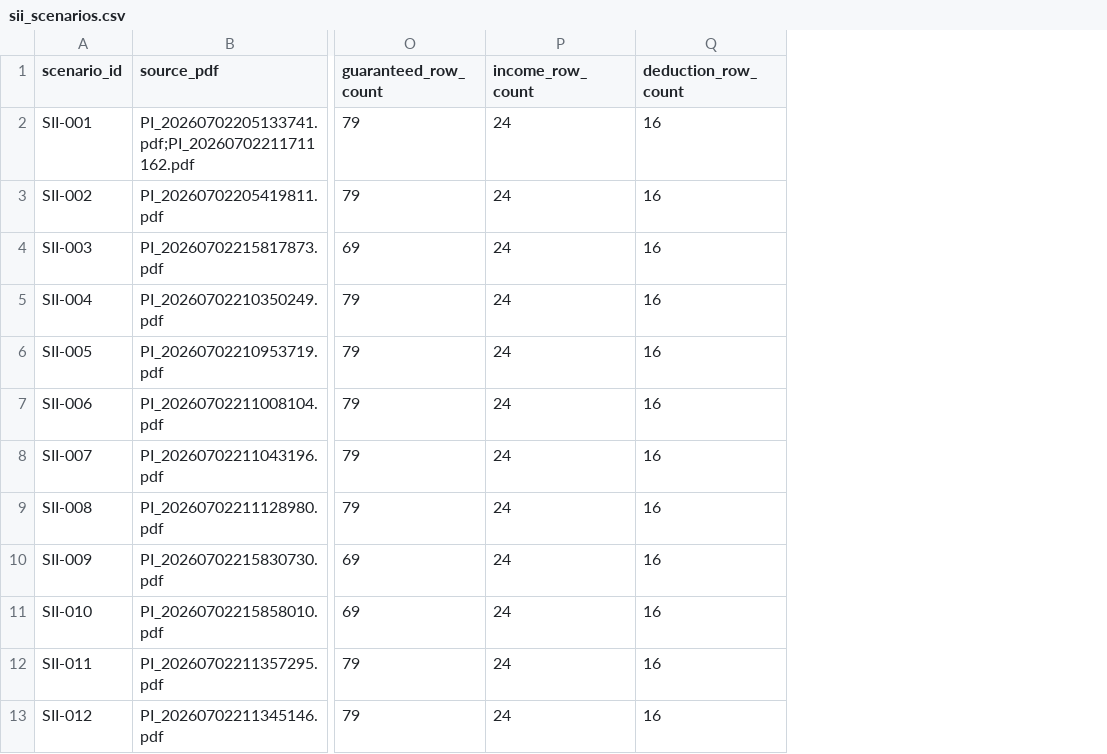
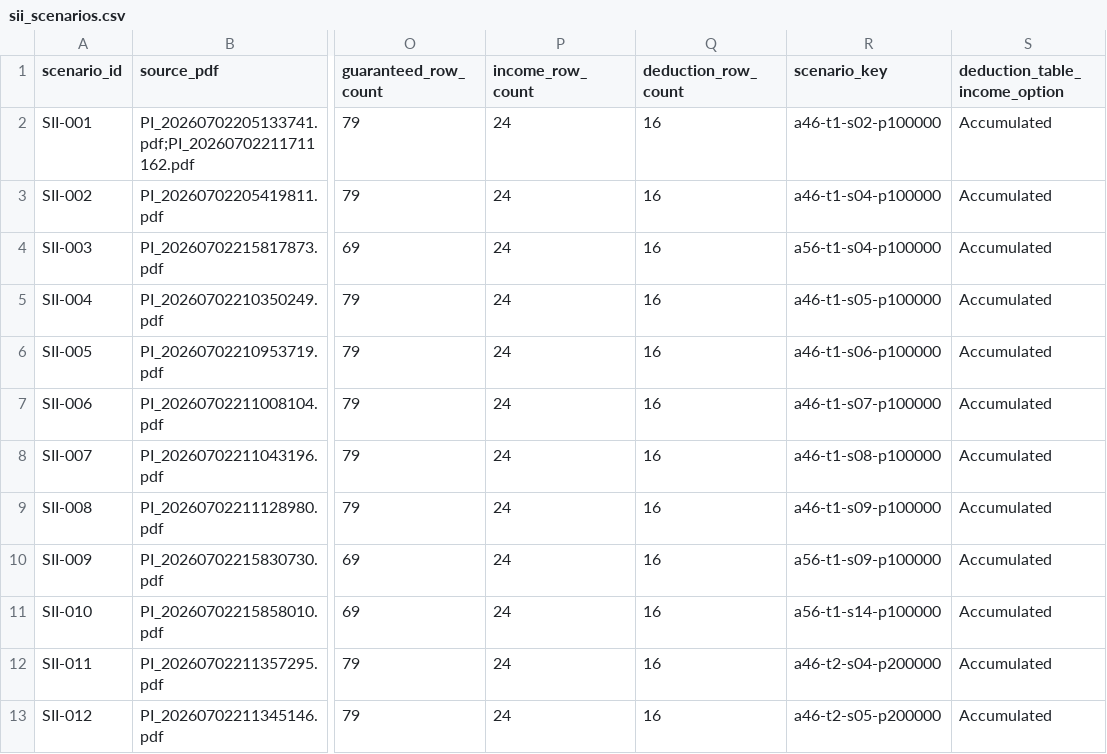
Before and after one commit to FundLens-SG/illustration-studio, a CSV file: source-data/signature-indexed-income/parsed/sii_scenarios.csv, drawn as a sheet; only a part is shown, gaps mark what is left out; the diff names each change by its address in the sheet, - before the commit and + after, or states it on an @@ line.

```diff
--- a/source-data/signature-indexed-income/parsed/sii_scenarios.csv
+++ b/source-data/signature-indexed-income/parsed/sii_scenarios.csv
+column R (scenario_key), rows 2-13: a46-t1-s02-p100000 | a46-t1-s04-p100000 | a56-t1-s04-p100000 | a46-t1-s05-p100000 | a46-t1-s06-p100000 | a46-t1-s07-p100000 | a46-t1-s08-p100000 | a46-t1-s09-p100000 | a56-t1-s09-p100000 | a56-t1-s14-p100000 | a46-t2-s04-p200000 | a46-t2-s05-p200000
+column S (deduction_table_income_option), rows 2-13: all Accumulated
```
Also changed, not shown: source-data/signature-indexed-income/parsed/sii_extraction_audit.csv, 48 other files.
